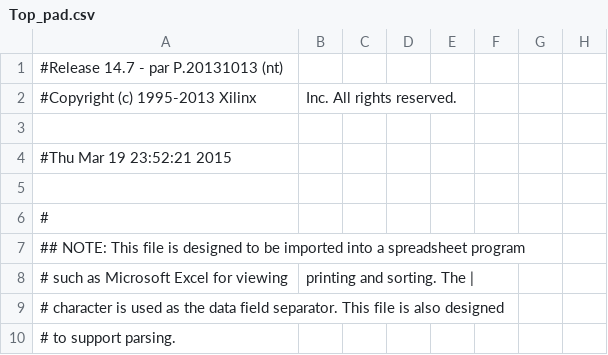
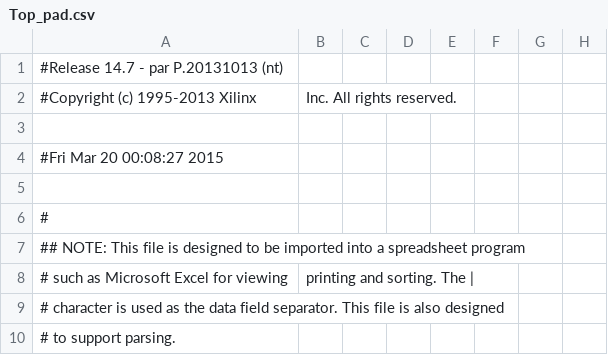
Before and after one commit to ProphyCy/COD, a CSV file: Top_pad.csv, drawn as a sheet; only a part is shown; the diff names each change by its address in the sheet, - before the commit and + after, or states it on an @@ line.

```diff
--- a/Top_pad.csv
+++ b/Top_pad.csv
-A4: #Thu Mar 19 23:52:21 2015
+A4: #Fri Mar 20 00:08:27 2015
```
Also changed, not shown: 41 other files.
